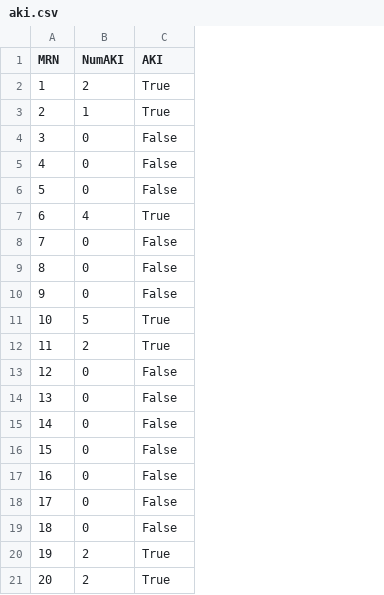
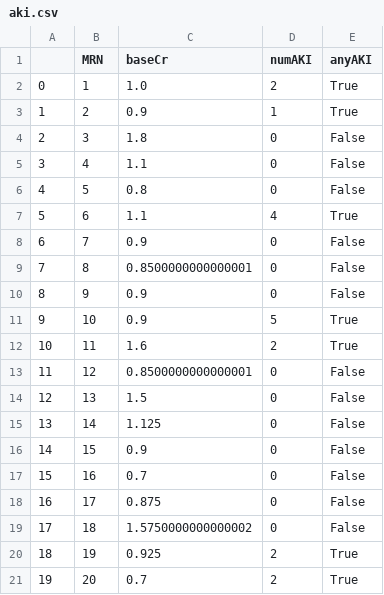
Before and after one commit to samisaf/Identifying-AKI-based-on-serum-creatinine-trends, a CSV file: Output/aki.csv, drawn as a sheet; addresses are those after the commit; the diff names each change by its address in the sheet, - before the commit and + after, or states it on an @@ line.

Commit message:
Expands output
Adds detailed output, and graphs

```diff
--- a/Output/aki.csv
+++ b/Output/aki.csv
+column A, rows 2-21: 0 | 1 | 2 | 3 | 4 | 5 | 6 | 7 | 8 | 9 | 10 | 11 | 12 | 13 | 14 | 15 | 16 | 17 | 18 | 19
+column C (baseCr), rows 2-21: 1.0 | 0.9 | 1.8 | 1.1 | 0.8 | 1.1 | 0.9 | 0.8500000000000001 | 0.9 | 0.9 | 1.6 | 0.8500000000000001 | 1.5 | 1.125 | 0.9 | 0.7 | 0.875 | 1.5750000000000002 | 0.925 | 0.7
-D1: NumAKI
+D1: numAKI
-E1: AKI
+E1: anyAKI
```
Also changed, not shown: 24 other files.
